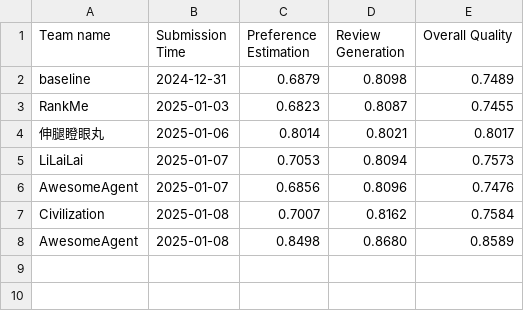
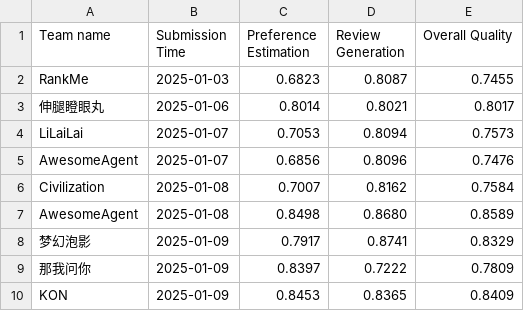
Before and after one commit to yeon-ee/AgentSocietyChallenge, a CSV file: docs/assets/data/behavior_leaderboard.csv, drawn as a sheet; removed rows and columns are numbered as before the commit, all else as after; the diff names each change by its address in the sheet, - before the commit and + after, or states it on an @@ line.

Commit message:
update leaderboard

```diff
--- a/docs/assets/data/behavior_leaderboard.csv
+++ b/docs/assets/data/behavior_leaderboard.csv
-row 2: baseline | 2024-12-31 | 0.6879 | 0.8098 | 0.7489
+row 8: 梦幻泡影 | 2025-01-09 | 0.7917 | 0.8741 | 0.8329
+row 9: 那我问你 | 2025-01-09 | 0.8397 | 0.7222 | 0.7809
+row 10: KON | 2025-01-09 | 0.8453 | 0.8365 | 0.8409
```
Also changed, not shown: docs/assets/data/recommendation_leaderboard.csv, 1 other file.
